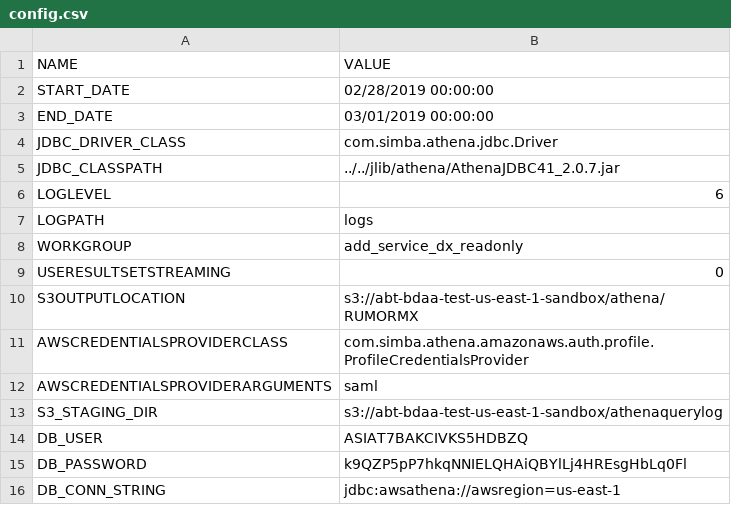
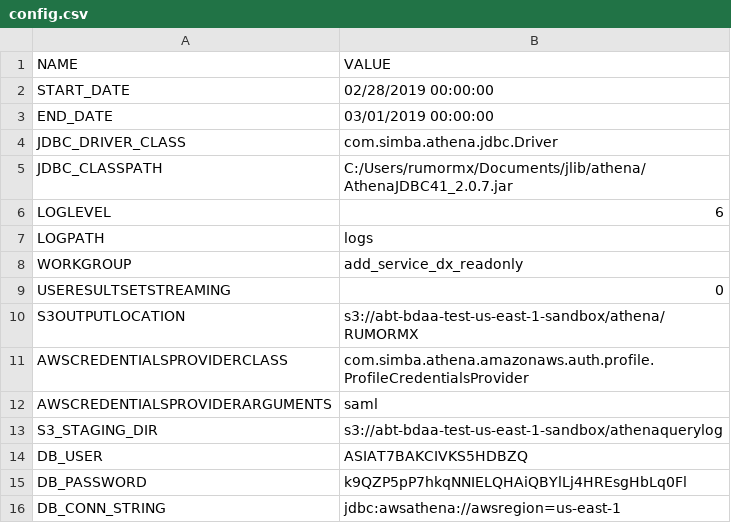
Before and after one commit to ombt/rdata, a CSV file: phm/config/dx/config.csv, drawn as a sheet.

```diff
--- a/phm/config/dx/config.csv
+++ b/phm/config/dx/config.csv
@@ -4,3 +4,3 @@ END_DATE,03/01/2019 00:00:00
 JDBC_DRIVER_CLASS,com.simba.athena.jdbc.Driver
-JDBC_CLASSPATH,../../jlib/athena/AthenaJDBC41_2.0.7.jar
+JDBC_CLASSPATH,C:/Users/rumormx/Documents/jlib/athena/AthenaJDBC41_2.0.7.jar
 LOGLEVEL,6
```
Also changed, not shown: phm/config/ida/config.csv, phm/dx/ia_dark_counts/parameters.csv, 10 other files.
